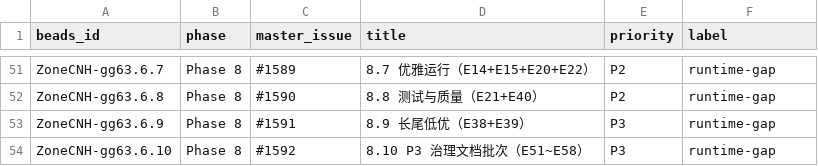
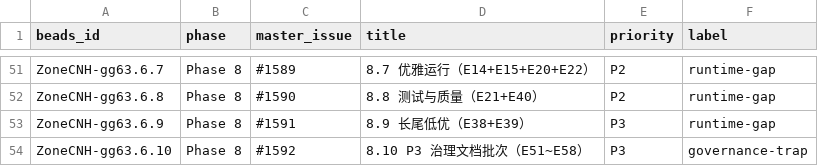
Before and after one commit to ZoneCNH/ZoneCNH, a TSV file: plans/binance/011-master-issue-map.tsv, drawn as a sheet; only a part is shown, gaps mark what is left out.

```diff
--- a/plans/binance/011-master-issue-map.tsv
+++ b/plans/binance/011-master-issue-map.tsv
@@ -53,2 +53,2 @@ ZoneCNH-gg63.6.8	Phase 8	#1590	8.8 测试与质量（E21+E40）	P2	runtime-gap
 ZoneCNH-gg63.6.9	Phase 8	#1591	8.9 长尾低优（E38+E39）	P3	runtime-gap
-ZoneCNH-gg63.6.10	Phase 8	#1592	8.10 P3 治理文档批次（E51~E58）	P3	runtime-gap
+ZoneCNH-gg63.6.10	Phase 8	#1592	8.10 P3 治理文档批次（E51~E58）	P3	governance-trap
```
Also changed, not shown: 16 other files.
